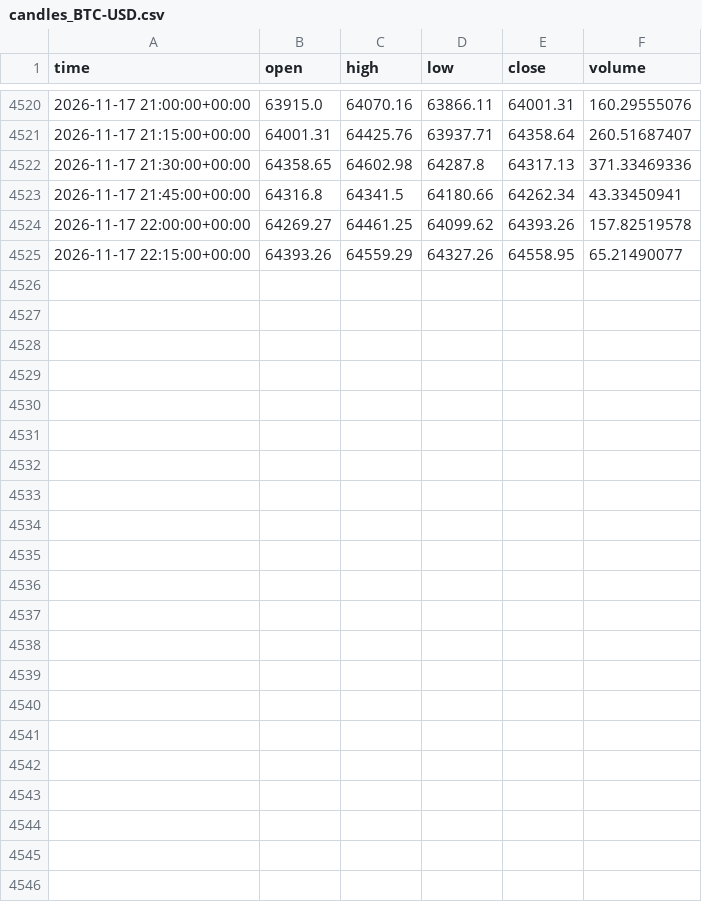
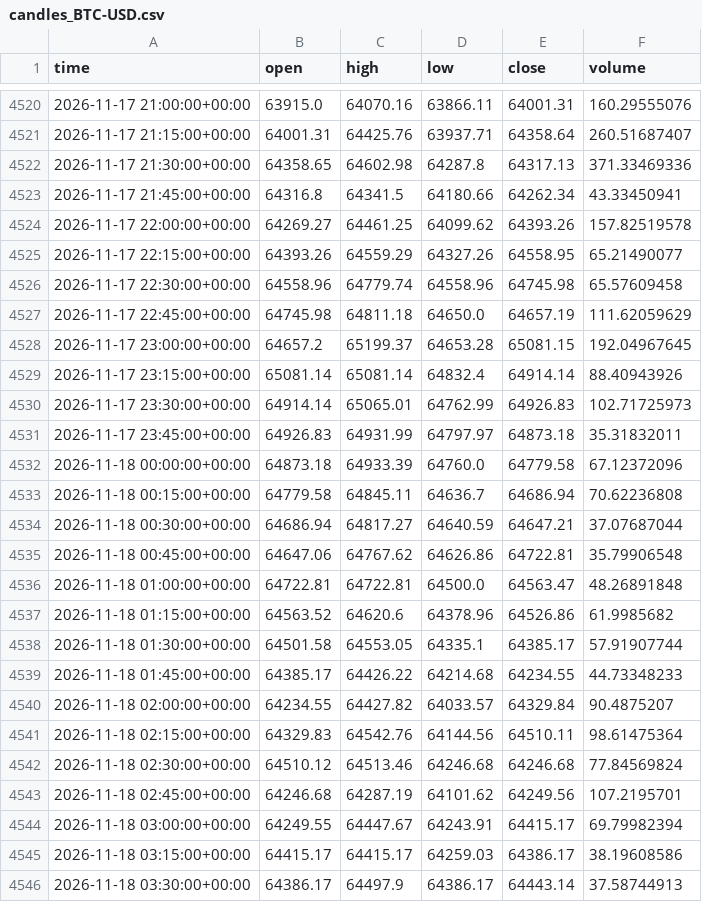
Before and after one commit to semmes/agent, a CSV file: candles_BTC-USD.csv, drawn as a sheet; only a part is shown, gaps mark what is left out; the diff names each change by its address in the sheet, - before the commit and + after, or states it on an @@ line.

```diff
--- a/candles_BTC-USD.csv
+++ b/candles_BTC-USD.csv
+row 4526: 2026-11-17 22:30:00+00:00 | 64558.96 | 64779.74 | 64558.96 | 64745.98 | 65.57609458
+row 4527: 2026-11-17 22:45:00+00:00 | 64745.98 | 64811.18 | 64650.0 | 64657.19 | 111.62059629
+row 4528: 2026-11-17 23:00:00+00:00 | 64657.2 | 65199.37 | 64653.28 | 65081.15 | 192.04967645
+row 4529: 2026-11-17 23:15:00+00:00 | 65081.14 | 65081.14 | 64832.4 | 64914.14 | 88.40943926
+row 4530: 2026-11-17 23:30:00+00:00 | 64914.14 | 65065.01 | 64762.99 | 64926.83 | 102.71725973
+row 4531: 2026-11-17 23:45:00+00:00 | 64926.83 | 64931.99 | 64797.97 | 64873.18 | 35.31832011
+row 4532: 2026-11-18 00:00:00+00:00 | 64873.18 | 64933.39 | 64760.0 | 64779.58 | 67.12372096
+row 4533: 2026-11-18 00:15:00+00:00 | 64779.58 | 64845.11 | 64636.7 | 64686.94 | 70.62236808
+row 4534: 2026-11-18 00:30:00+00:00 | 64686.94 | 64817.27 | 64640.59 | 64647.21 | 37.07687044
+row 4535: 2026-11-18 00:45:00+00:00 | 64647.06 | 64767.62 | 64626.86 | 64722.81 | 35.79906548
+row 4536: 2026-11-18 01:00:00+00:00 | 64722.81 | 64722.81 | 64500.0 | 64563.47 | 48.26891848
+row 4537: 2026-11-18 01:15:00+00:00 | 64563.52 | 64620.6 | 64378.96 | 64526.86 | 61.9985682
+row 4538: 2026-11-18 01:30:00+00:00 | 64501.58 | 64553.05 | 64335.1 | 64385.17 | 57.91907744
+row 4539: 2026-11-18 01:45:00+00:00 | 64385.17 | 64426.22 | 64214.68 | 64234.55 | 44.73348233
+row 4540: 2026-11-18 02:00:00+00:00 | 64234.55 | 64427.82 | 64033.57 | 64329.84 | 90.4875207
+row 4541: 2026-11-18 02:15:00+00:00 | 64329.83 | 64542.76 | 64144.56 | 64510.11 | 98.61475364
+row 4542: 2026-11-18 02:30:00+00:00 | 64510.12 | 64513.46 | 64246.68 | 64246.68 | 77.84569824
+row 4543: 2026-11-18 02:45:00+00:00 | 64246.68 | 64287.19 | 64101.62 | 64249.56 | 107.2195701
+row 4544: 2026-11-18 03:00:00+00:00 | 64249.55 | 64447.67 | 64243.91 | 64415.17 | 69.79982394
+row 4545: 2026-11-18 03:15:00+00:00 | 64415.17 | 64415.17 | 64259.03 | 64386.17 | 38.19608586
+row 4546: 2026-11-18 03:30:00+00:00 | 64386.17 | 64497.9 | 64386.17 | 64443.14 | 37.58744913
```
Also changed, not shown: candles_ETH-USD.csv, 6 other files.
